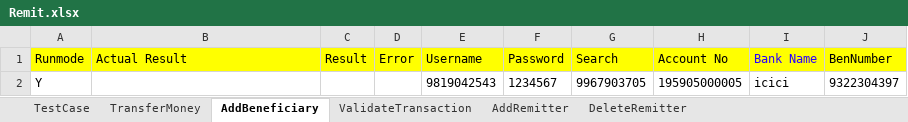
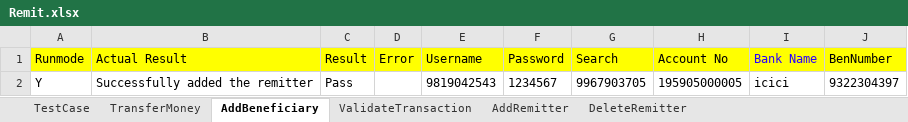
Before and after one commit to Ajinkya2893/MerchantApp, an Excel workbook: MerchantNew/ExcelReader/Remit.xlsx, sheet AddBeneficiary, drawn as a sheet; values as stored, in another font and other column widths than the file's, no borders; the diff names each change by its address in the sheet, - before the commit and + after, or states it on an @@ line.

```diff
--- a/MerchantNew/ExcelReader/Remit.xlsx (sheet AddBeneficiary)
+++ b/MerchantNew/ExcelReader/Remit.xlsx (sheet AddBeneficiary)
-B2 (Actual Result): (empty)
+B2 (Actual Result): Successfully added the remitter
-C2 (Result): (empty)
+C2 (Result): Pass
```
Also changed, not shown: sheet TestCase, sheet AddRemitter, sheet DeleteRemitter, sheet TransferMoney, sheet ValidateTransaction, 2 other files.
